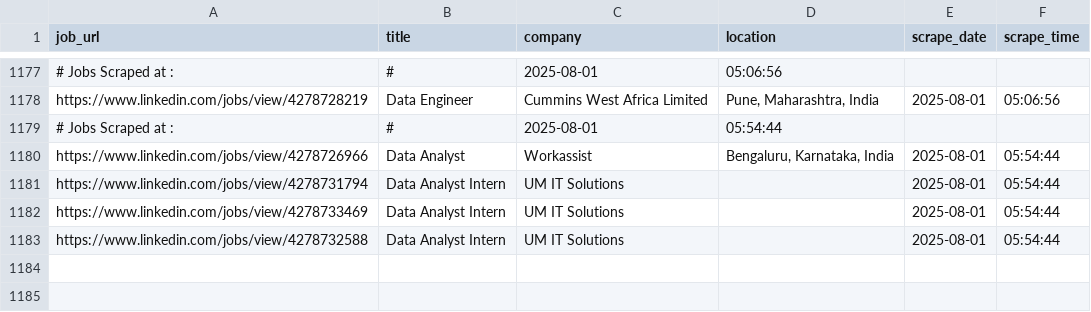
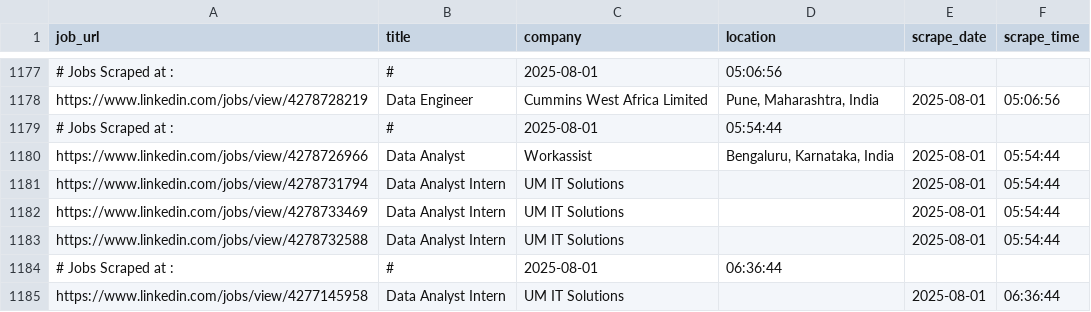
Before and after one commit to ANKIT0017/AUTO-search, a CSV file: jobs_main.csv, drawn as a sheet; only a part is shown, gaps mark what is left out.

```diff
--- a/jobs_main.csv
+++ b/jobs_main.csv
@@ -1183 +1183,3 @@
 "https://www.linkedin.com/jobs/view/4278732588","Data Analyst Intern","UM IT Solutions","","2025-08-01","05:54:44"
+# Jobs Scraped at : , #, 2025-08-01, 06:36:44
+"https://www.linkedin.com/jobs/view/4277145958","Data Analyst Intern","UM IT Solutions","","2025-08-01","06:36:44"
```
